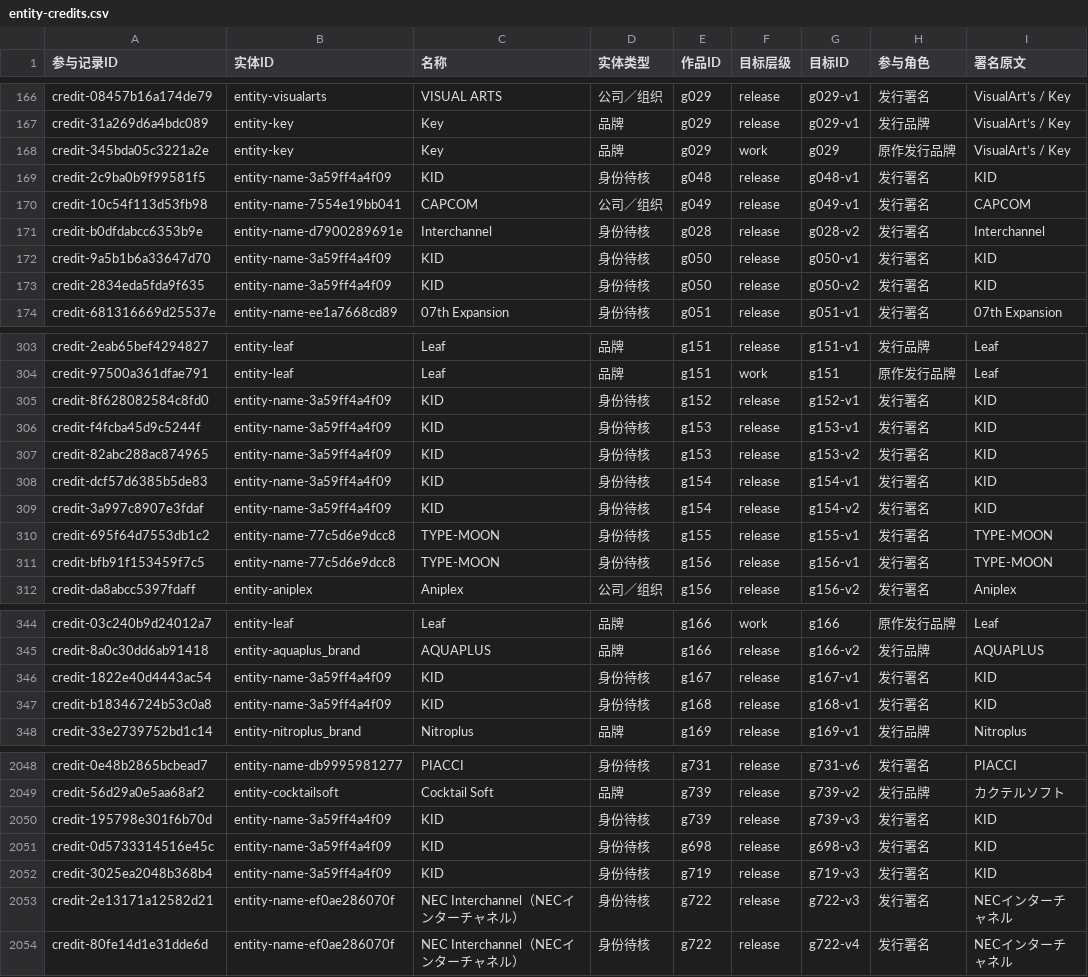
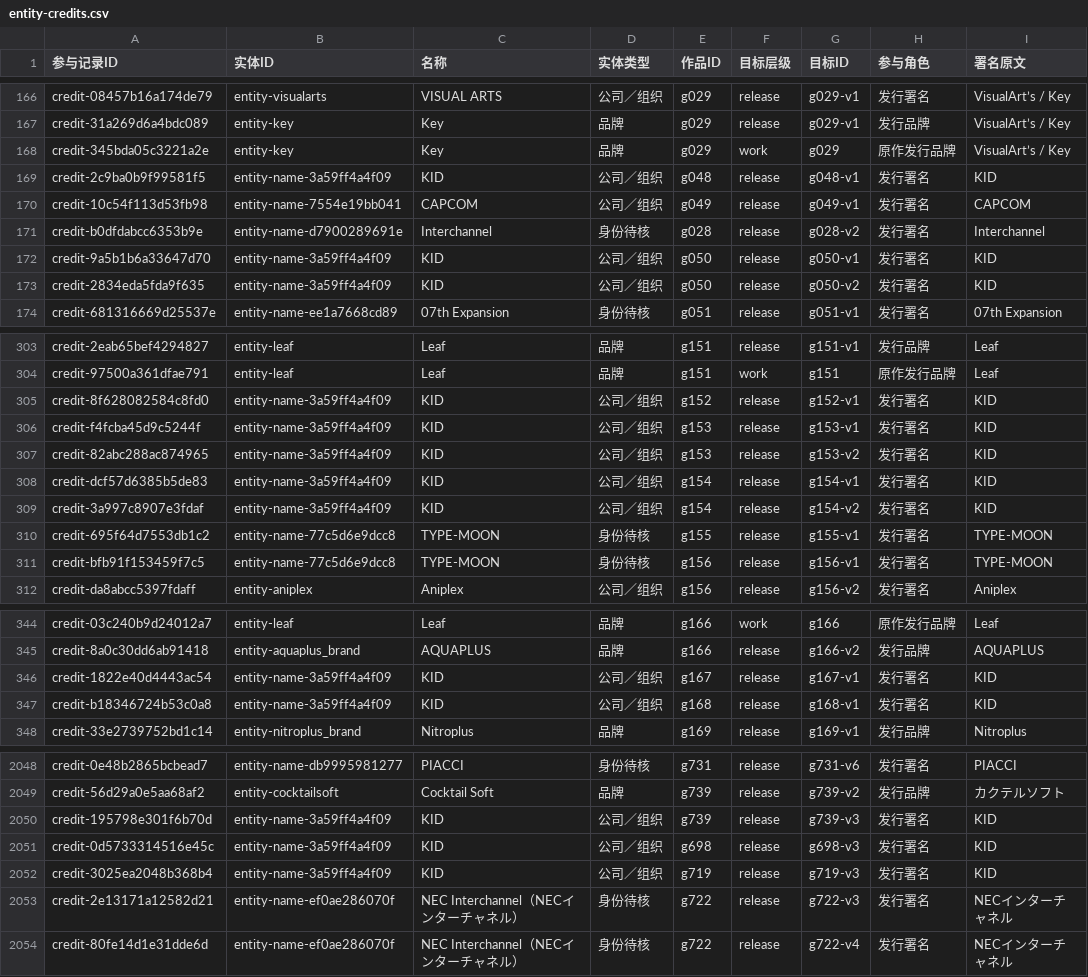
Before and after one commit to wt1234-donkey/visual-novel, a CSV file: data/entity-credits.csv, drawn as a sheet; only a part is shown, gaps mark what is left out; the diff covers the shown part only; the diff names each change by its address in the sheet, - before the commit and + after, or states it on an @@ line.

```diff
--- a/data/entity-credits.csv
+++ b/data/entity-credits.csv
-D169 (实体类型): 身份待核
+D169 (实体类型): 公司／组织
-D172:D173 (实体类型): 身份待核
+D172:D173 (实体类型): 公司／组织
-D305:D309 (实体类型): 身份待核
+D305:D309 (实体类型): 公司／组织
-D346:D347 (实体类型): 身份待核
+D346:D347 (实体类型): 公司／组织
-D2050:D2052 (实体类型): 身份待核
+D2050:D2052 (实体类型): 公司／组织
```
Also changed, not shown: 7 edited cells elsewhere in this file, 18 other files.
